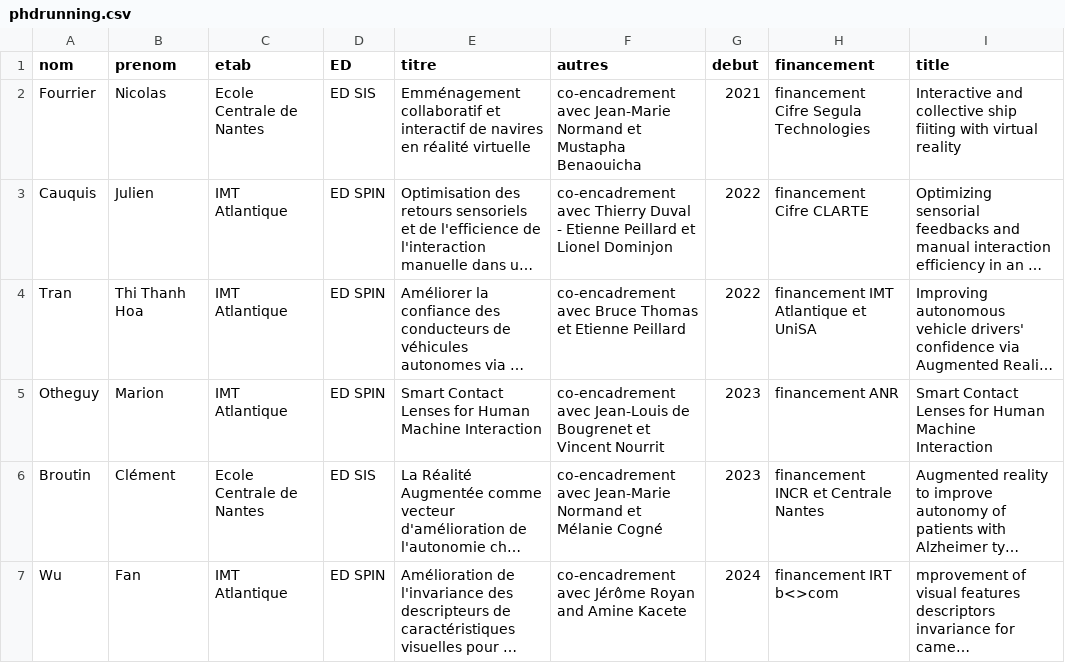
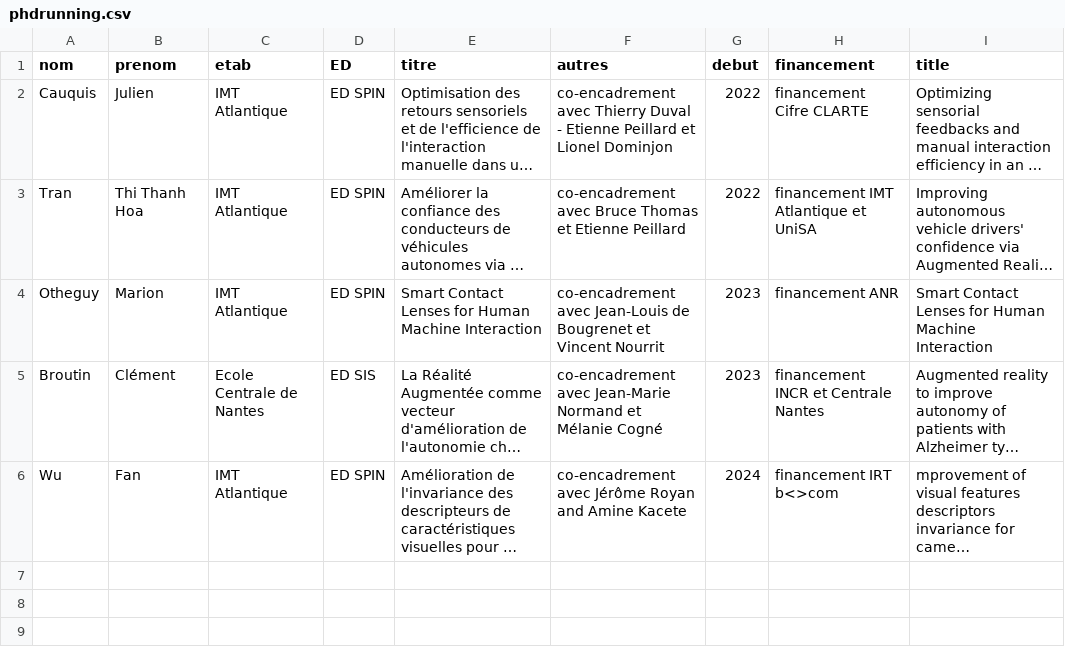
Before and after one commit to guillaumemoreau/guillaumemoreau.github.io, a CSV file: src/_data/phdrunning.csv, drawn as a sheet; long unchanged cells end in …; the diff names each change by its address in the sheet, - before the commit and + after, or states it on an @@ line.

```diff
--- a/src/_data/phdrunning.csv
+++ b/src/_data/phdrunning.csv
-row 2: Fourrier | Nicolas | Ecole Centrale de Nantes | ED SIS | Emménagement collaboratif et interactif de navires en réalité virtuelle | co-encadrement avec Jean-Marie Normand et Mustapha Benaouicha | 2021 | financement Cifre Segula Technologies | Interactive and collective ship fiiting with virtual reality
```
Also changed, not shown: src/_data/cst.csv, src/_data/encphd.csv, 5 other files.
